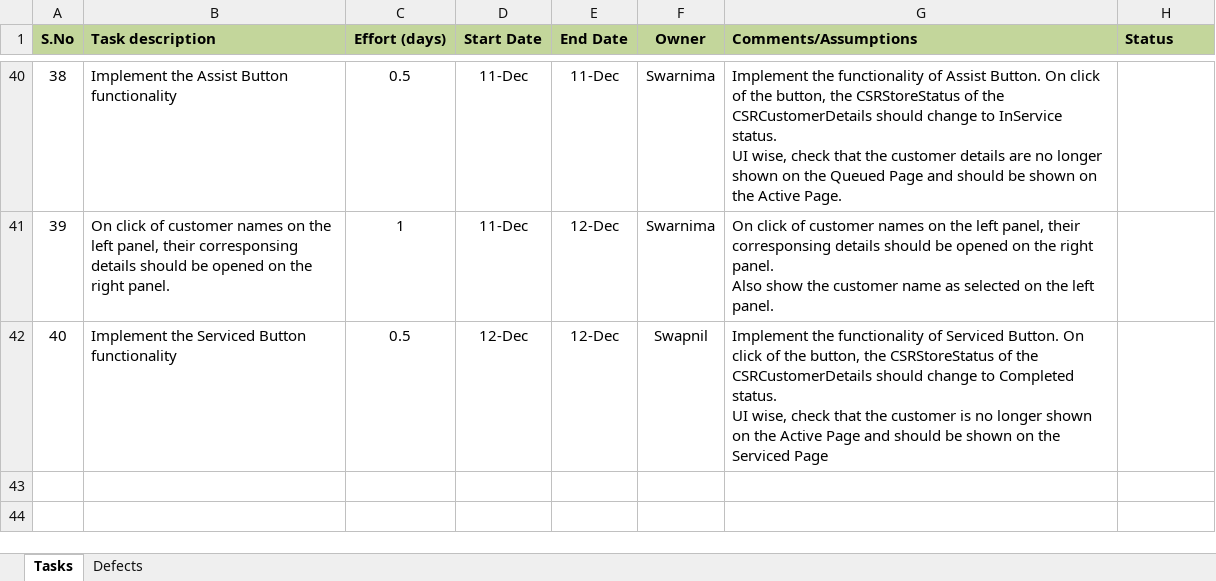
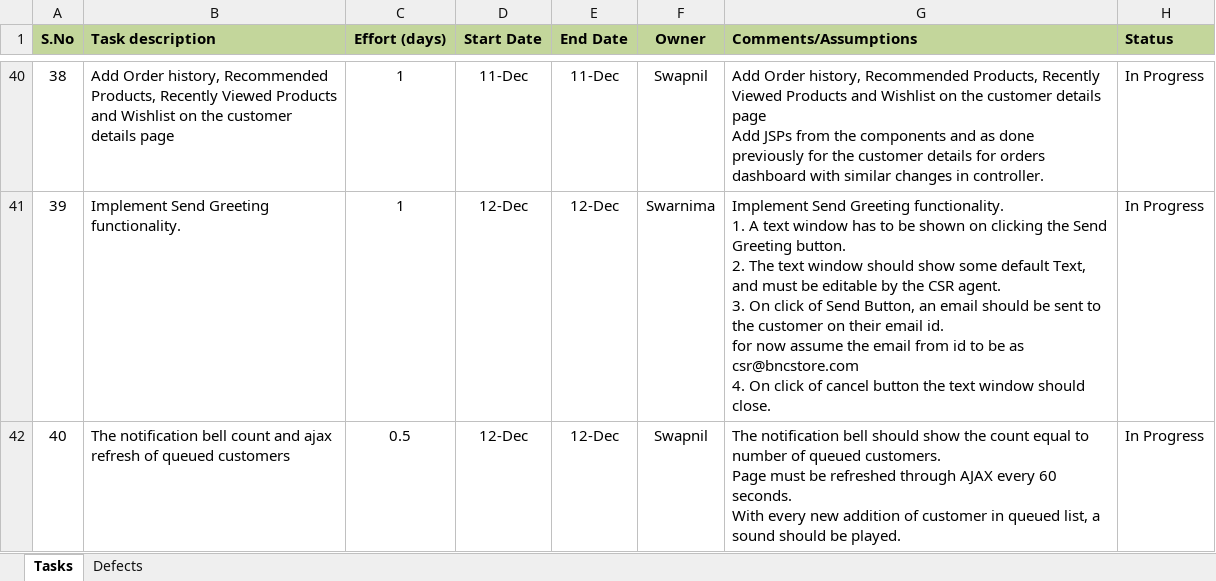
Before and after one commit to kishor-chockalingam/PRY-CC, an Excel workbook: docs/DevTask@QRCode.xlsx, sheet Tasks, drawn as a sheet; only a part is shown, gaps mark what is left out; values as stored, in another font and other column widths than the file's, no borders; ↵ is a line break in a cell; the diff covers the shown part only; the diff names each change by its address in the sheet, - before the commit and + after, or states it on an @@ line.

Commit message:
Updated status

```diff
--- a/docs/DevTask@QRCode.xlsx (sheet Tasks)
+++ b/docs/DevTask@QRCode.xlsx (sheet Tasks)
-B40 (Task description): Implement the Assist Button functionality
+B40 (Task description): Add Order history, Recommended Products, Recently Viewed Products and Wishlist on the customer details page
-C40 (Effort (days)): 0.5
+C40 (Effort (days)): 1
-F40 (Owner): Swarnima
+F40 (Owner): Swapnil
-G40 (Comments/Assumptions): Implement the functionality of Assist Button. On click of the button, the CSRStoreStatus of the CSRCustomerDetails should change to InService status. ↵ UI wise, check that the customer details are no longer shown on the Queued Page and should be shown on the Active Page.
+G40 (Comments/Assumptions): Add Order history, Recommended Products, Recently Viewed Products and Wishlist on the customer details page ↵ Add JSPs from the components and as done previously for the customer details for orders dashboard with similar changes in controller.
-H40:H42 (Status): (empty)
+H40:H42 (Status): In Progress
-B41 (Task description): On click of customer names on the left panel, their corresponsing details should be opened on the right panel.
+B41 (Task description): Implement Send Greeting functionality.
-D41 (Start Date): 11-Dec
+D41 (Start Date): 12-Dec
-G41 (Comments/Assumptions): On click of customer names on the left panel, their corresponsing details should be opened on the right panel. ↵ Also show the customer name as selected on the left panel.
+G41 (Comments/Assumptions): Implement Send Greeting functionality. ↵ 1. A text window has to be shown on clicking the Send Greeting button. ↵ 2. The text window should show some default Text, and must be editable by the CSR agent. ↵ 3. On click of Send Button, an email should be sent to the customer on their email id. ↵ for now assume the email from id to be as csr@bncstore.com ↵ 4. On click of cancel button the text window should close.
-B42 (Task description): Implement the Serviced Button functionality
+B42 (Task description): The notification bell count and ajax refresh of queued customers
-G42 (Comments/Assumptions): Implement the functionality of Serviced Button. On click of the button, the CSRStoreStatus of the CSRCustomerDetails should change to Completed status. ↵ UI wise, check that the customer is no longer shown on the Active Page and should be shown on the Serviced Page
+G42 (Comments/Assumptions): The notification bell should show the count equal to number of queued customers. ↵ Page must be refreshed through AJAX every 60 seconds. ↵ With every new addition of customer in queued list, a sound should be played.
```
Also changed, not shown: 1 added row, 1 removed row, 31 edited cells, cell formats and merged cells elsewhere in this sheet.
